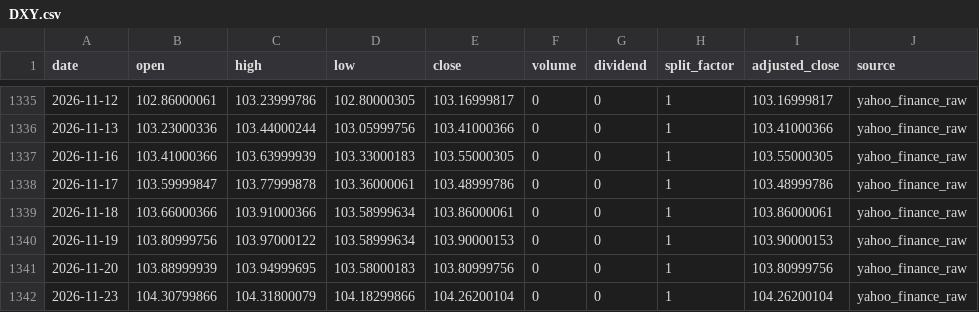
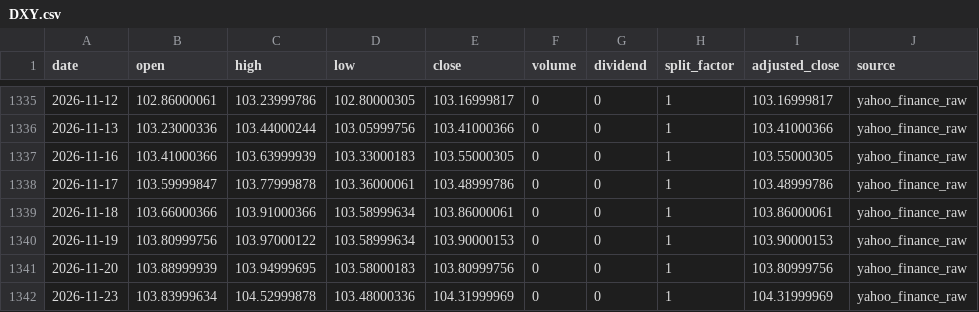
Before and after one commit to onecool-tw/OnecoolOS, a CSV file: data/market/dashboard/history/DXY.csv, drawn as a sheet; only a part is shown, gaps mark what is left out.

```diff
--- a/data/market/dashboard/history/DXY.csv
+++ b/data/market/dashboard/history/DXY.csv
@@ -1341,2 +1341,2 @@ date,open,high,low,close,volume,dividend,split_factor,adjusted_close,source
 2026-11-20,103.88999939,103.94999695,103.58000183,103.80999756,0,0,1,103.80999756,yahoo_finance_raw
-2026-11-23,104.30799866,104.31800079,104.18299866,104.26200104,0,0,1,104.26200104,yahoo_finance_raw
+2026-11-23,103.83999634,104.52999878,103.48000336,104.31999969,0,0,1,104.31999969,yahoo_finance_raw
```
Also changed, not shown: data/market/dashboard/history/0050.csv, data/market/dashboard/history/2330.csv, 6 other files.
